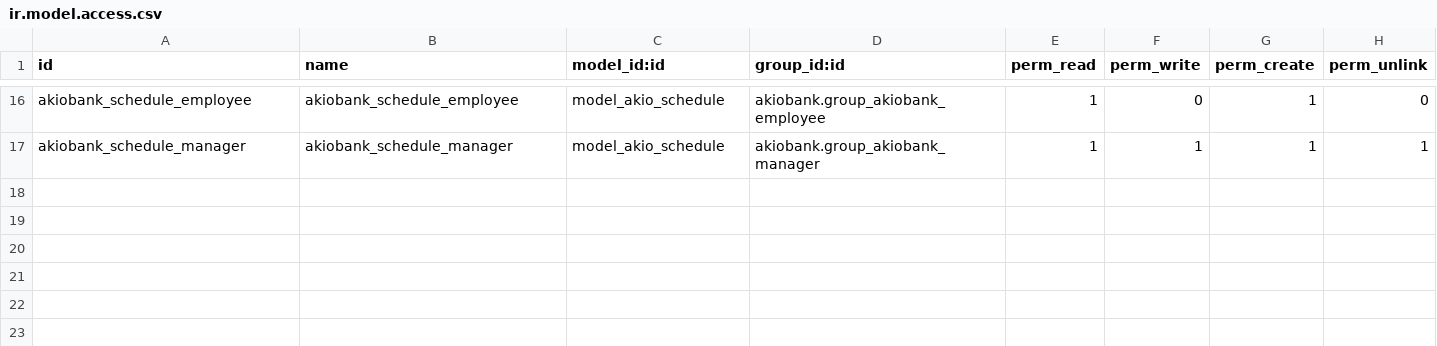
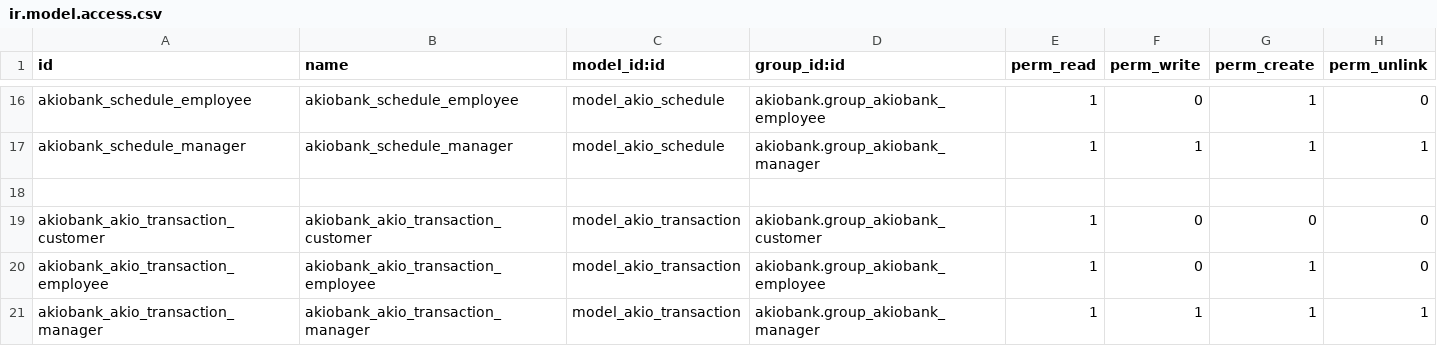
Before and after one commit to NgoHoangHung/odoo1, a CSV file: akiobank/security/ir.model.access.csv, drawn as a sheet; only a part is shown, gaps mark what is left out.

```diff
--- a/akiobank/security/ir.model.access.csv
+++ b/akiobank/security/ir.model.access.csv
@@ -17 +17,5 @@ akiobank_schedule_employee,akiobank_schedule_employee,model_akio_schedule,akioba
 akiobank_schedule_manager,akiobank_schedule_manager,model_akio_schedule,akiobank.group_akiobank_manager,1,1,1,1
+
+akiobank_akio_transaction_customer,akiobank_akio_transaction_customer,model_akio_transaction,akiobank.group_akiobank_customer,1,0,0,0
+akiobank_akio_transaction_employee,akiobank_akio_transaction_employee,model_akio_transaction,akiobank.group_akiobank_employee,1,0,1,0
+akiobank_akio_transaction_manager,akiobank_akio_transaction_manager,model_akio_transaction,akiobank.group_akiobank_manager,1,1,1,1
```
Also changed, not shown: 33 other files.
